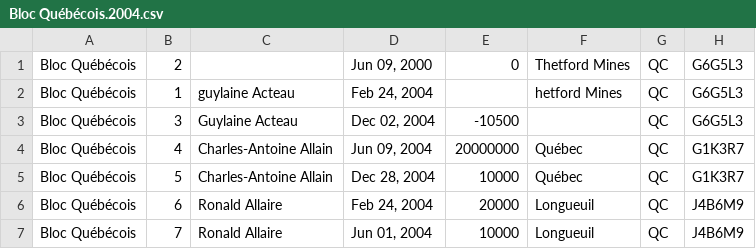
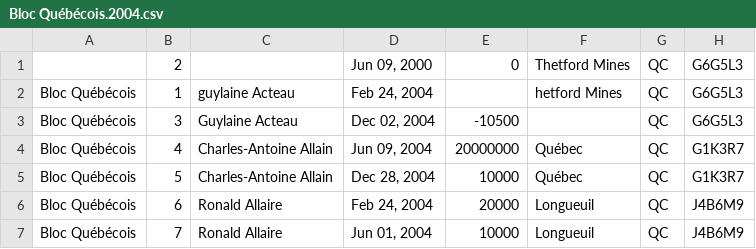
Before and after one commit to leonL/federal-contributions-munging, a CSV file: munging/serialized_scripts/0_raw/Bloc/Bloc Québécois.2004.csv, drawn as a sheet; only a part is shown.

Commit message:
primary script should concatenate all files

```diff
--- a/munging/serialized_scripts/0_raw/Bloc/Bloc Québécois.2004.csv
+++ b/munging/serialized_scripts/0_raw/Bloc/Bloc Québécois.2004.csv
@@ -1,2 +1,2 @@
- Bloc Québécois  ,2,,"Jun 09, 2000",0,Thetford Mines,QC,G6G5L3
+,2,,"Jun 09, 2000",0,Thetford Mines,QC,G6G5L3
 Bloc Québécois,1,  guylaine Acteau  ,"Feb 24, 2004",,   hetford Mines  ,QC,G6G5L3
```
Also changed, not shown: 24 other files.
